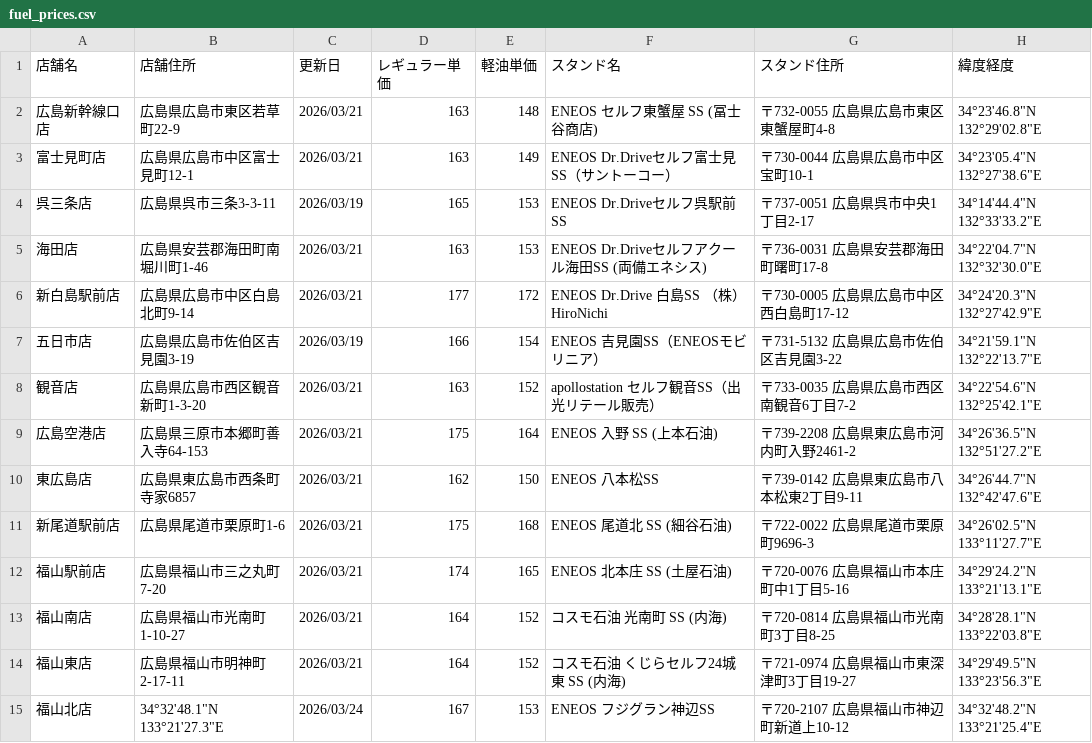
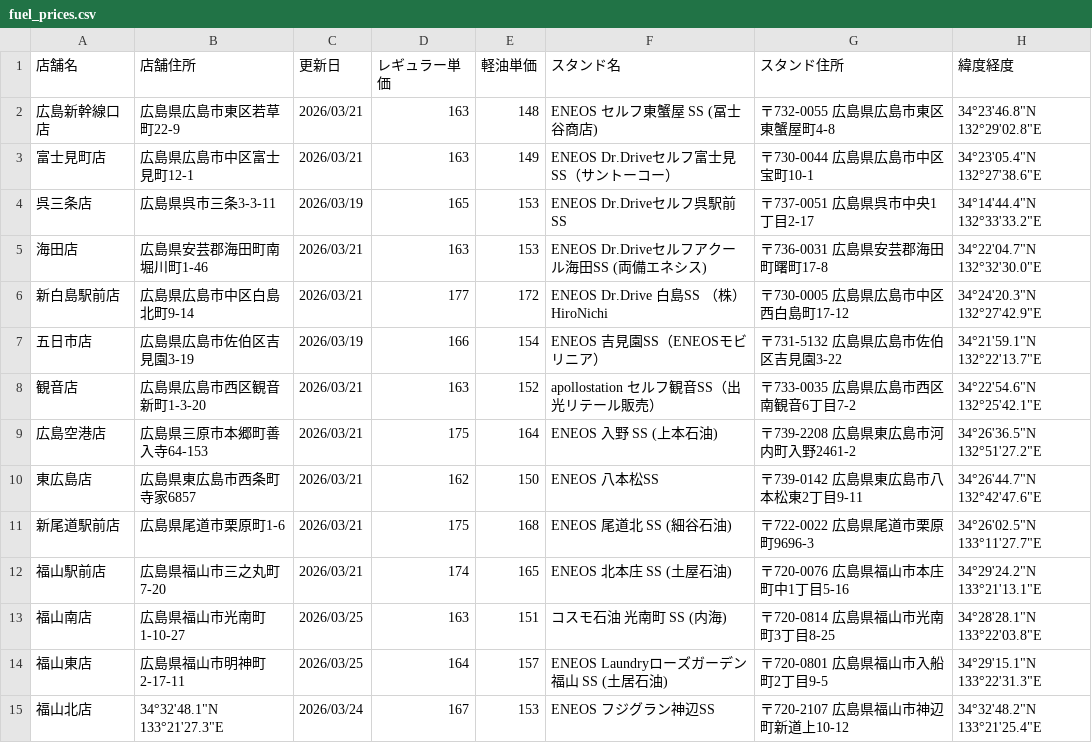
Before and after one commit to shintaro2501/fuel_price_board, a CSV file: fuel_prices.csv, drawn as a sheet.

Commit message:
Update fuel_prices.csv from Excel VBA

```diff
--- a/fuel_prices.csv
+++ b/fuel_prices.csv
@@ -12,4 +12,4 @@
 福山駅前店,広島県福山市三之丸町7-20,2026/03/21,174,165,ENEOS 北本庄 SS (土屋石油),〒720-0076 広島県福山市本庄町中1丁目5-16,34°29'24.2"N 133°21'13.1"E
-福山南店,広島県福山市光南町1-10-27,2026/03/21,164,152,コスモ石油 光南町 SS (内海),〒720-0814 広島県福山市光南町3丁目8-25,34°28'28.1"N 133°22'03.8"E
-福山東店,広島県福山市明神町2-17-11,2026/03/21,164,152,コスモ石油 くじらセルフ24城東 SS (内海),〒721-0974 広島県福山市東深津町3丁目19-27,34°29'49.5"N 133°23'56.3"E
+福山南店,広島県福山市光南町1-10-27,2026/03/25,163,151,コスモ石油 光南町 SS (内海),〒720-0814 広島県福山市光南町3丁目8-25,34°28'28.1"N 133°22'03.8"E
+福山東店,広島県福山市明神町2-17-11,2026/03/25,164,157,ENEOS Laundryローズガーデン福山 SS (土居石油),〒720-0801 広島県福山市入船町2丁目9-5,34°29'15.1"N 133°22'31.3"E
 福山北店,34°32'48.1"N 133°21'27.3"E,2026/03/24,167,153,ENEOS フジグラン神辺SS,〒720-2107 広島県福山市神辺町新道上10-12,34°32'48.2"N 133°21'25.4"E
```
